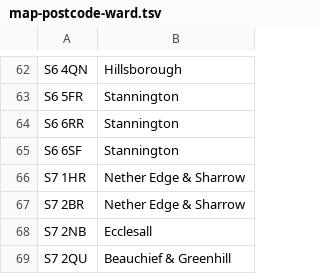
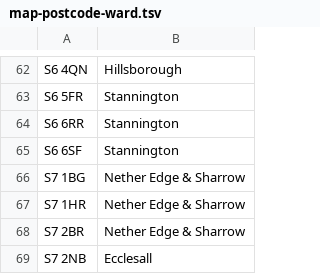
Before and after one commit to drj11/sheffield-councillor-location, a TSV file: data/map-postcode-ward.tsv, drawn as a sheet; only a part is shown, gaps mark what is left out; the shorter side is filled out with more unchanged rows.

```diff
--- a/data/map-postcode-ward.tsv
+++ b/data/map-postcode-ward.tsv
@@ -65,2 +65,3 @@ S6 6RR	Stannington
 S6 6SF	Stannington
+S7 1BG	Nether Edge & Sharrow
 S7 1HR	Nether Edge & Sharrow
```
Also changed, not shown: 2 other files.
